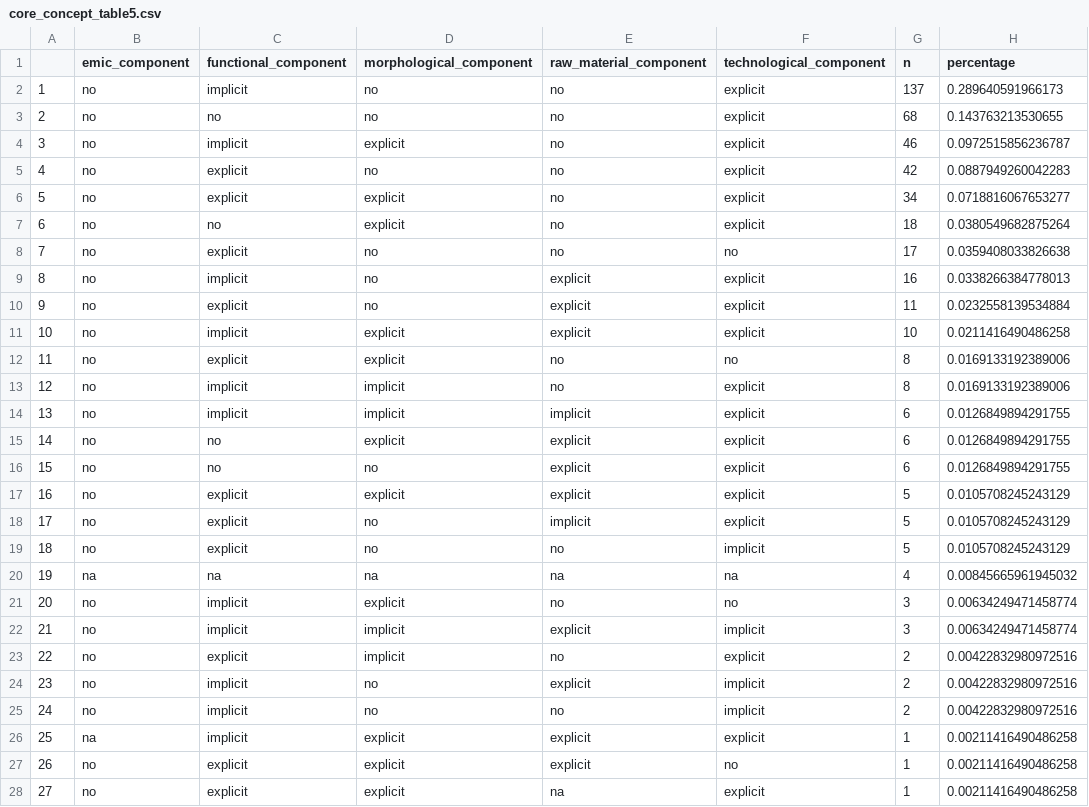
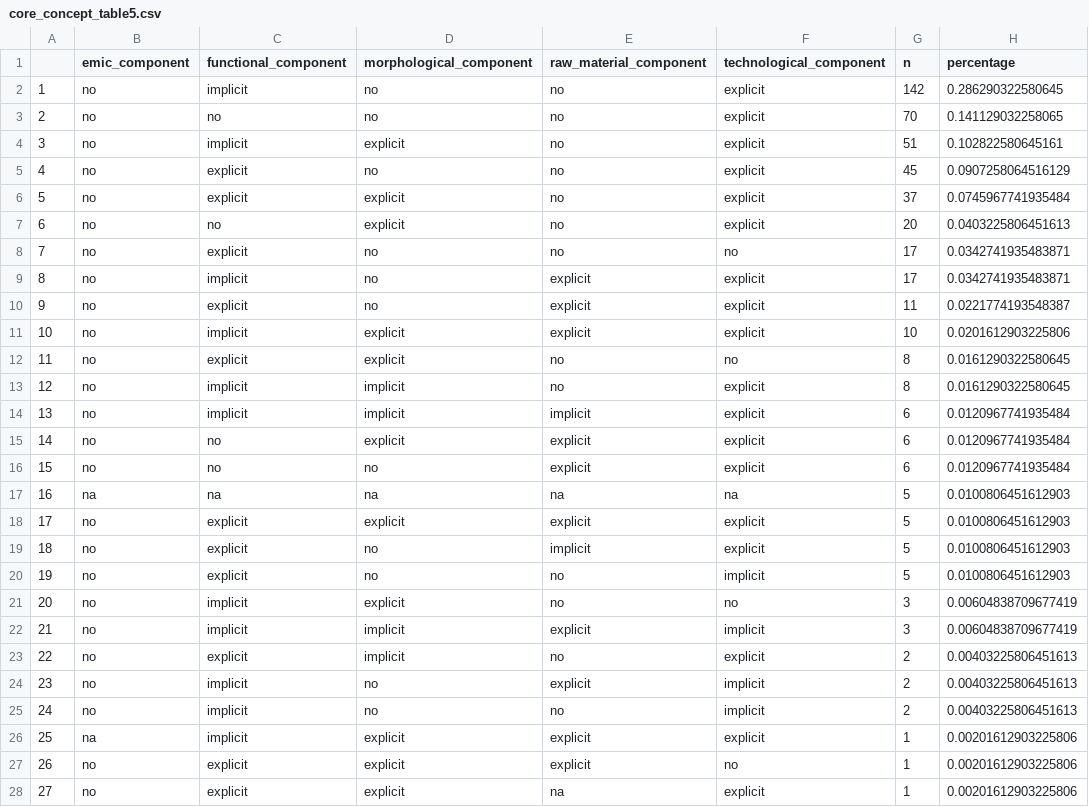
Before and after one commit to simon-wyatt-spratt/core_concept, a CSV file: results/core_concept_table5.csv, drawn as a sheet; only a part is shown; removed rows and columns are numbered as before the commit, all else as after; the diff covers the shown part only; the diff names each change by its address in the sheet, - before the commit and + after, or states it on an @@ line.

```diff
--- a/results/core_concept_table5.csv
+++ b/results/core_concept_table5.csv
-G2 (n): 137
+G2 (n): 142
-H2 (percentage): 0.289640591966173
+H2 (percentage): 0.286290322580645
-G3 (n): 68
+G3 (n): 70
-H3 (percentage): 0.143763213530655
+H3 (percentage): 0.141129032258065
-G4 (n): 46
+G4 (n): 51
-H4 (percentage): 0.0972515856236787
+H4 (percentage): 0.102822580645161
-G5 (n): 42
+G5 (n): 45
-H5 (percentage): 0.0887949260042283
+H5 (percentage): 0.0907258064516129
-G6 (n): 34
+G6 (n): 37
-H6 (percentage): 0.0718816067653277
+H6 (percentage): 0.0745967741935484
-G7 (n): 18
+G7 (n): 20
-H7 (percentage): 0.0380549682875264
+H7 (percentage): 0.0403225806451613
-H8 (percentage): 0.0359408033826638
+H8 (percentage): 0.0342741935483871
-G9 (n): 16
+G9 (n): 17
-H9 (percentage): 0.0338266384778013
+H9 (percentage): 0.0342741935483871
-H10 (percentage): 0.0232558139534884
+H10 (percentage): 0.0221774193548387
-H11 (percentage): 0.0211416490486258
+H11 (percentage): 0.0201612903225806
-H12:H13 (percentage): 0.0169133192389006
+H12:H13 (percentage): 0.0161290322580645
-H14:H16 (percentage): 0.0126849894291755
+H14:H16 (percentage): 0.0120967741935484
+row 17: 16 | na | na | na | na | na | 5 | 0.0100806451612903
@@ column A renumbered from row 18 down @@
-H18:H20 (percentage): 0.0105708245243129
+H18:H20 (percentage): 0.0100806451612903
-row 20: 19 | na | na | na | na | na | 4 | 0.00845665961945032
-H21:H22 (percentage): 0.00634249471458774
+H21:H22 (percentage): 0.00604838709677419
-H23:H25 (percentage): 0.00422832980972516
+H23:H25 (percentage): 0.00403225806451613
-H26:H28 (percentage): 0.00211416490486258
+H26:H28 (percentage): 0.00201612903225806
```
Also changed, not shown: 1 added row and 6 edited cells elsewhere in this file, results/core_concept_table3.csv, results/core_concept_table4.csv, 2 other files.
